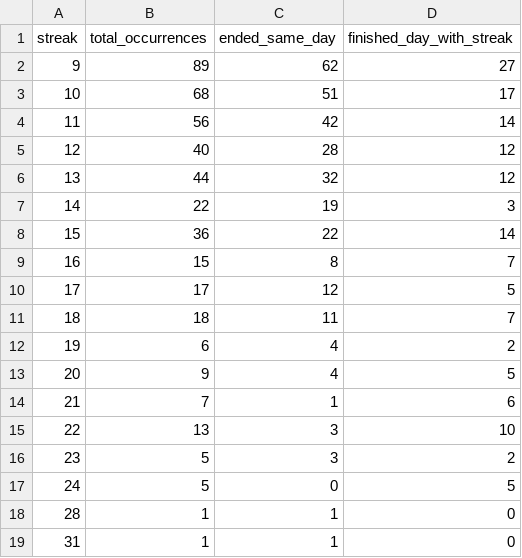
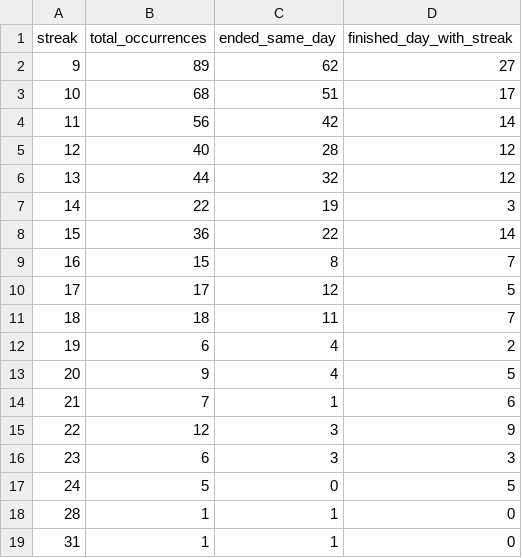
Before and after one commit to dgonzalez13/esports-tracker-full, a CSV file: eadriatic/output/streak_distribution_global.csv, drawn as a sheet.

```diff
--- a/eadriatic/output/streak_distribution_global.csv
+++ b/eadriatic/output/streak_distribution_global.csv
@@ -14,4 +14,4 @@ streak,total_occurrences,ended_same_day,finished_day_with_streak
 21,7,1,6
-22,13,3,10
-23,5,3,2
+22,12,3,9
+23,6,3,3
 24,5,0,5
```
Also changed, not shown: eadriatic/output/daily_streak_summary.csv, eadriatic/output/daily_streaks.csv, 9 other files.
